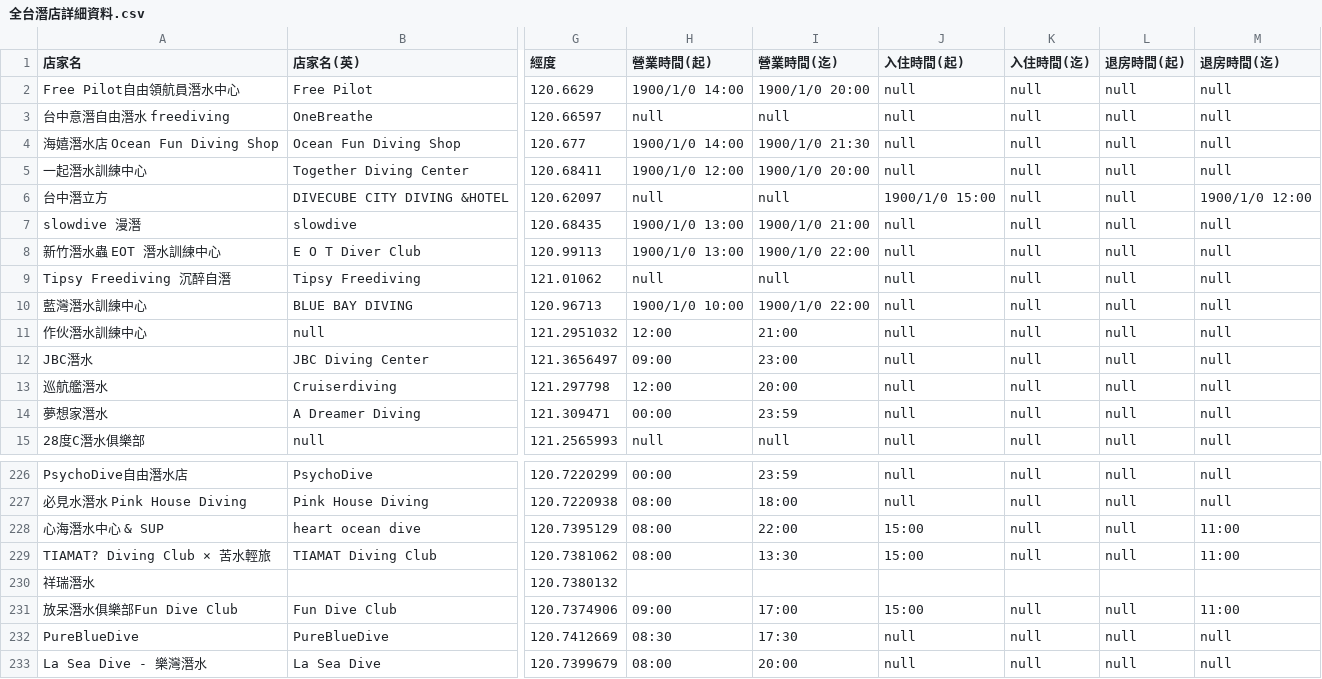
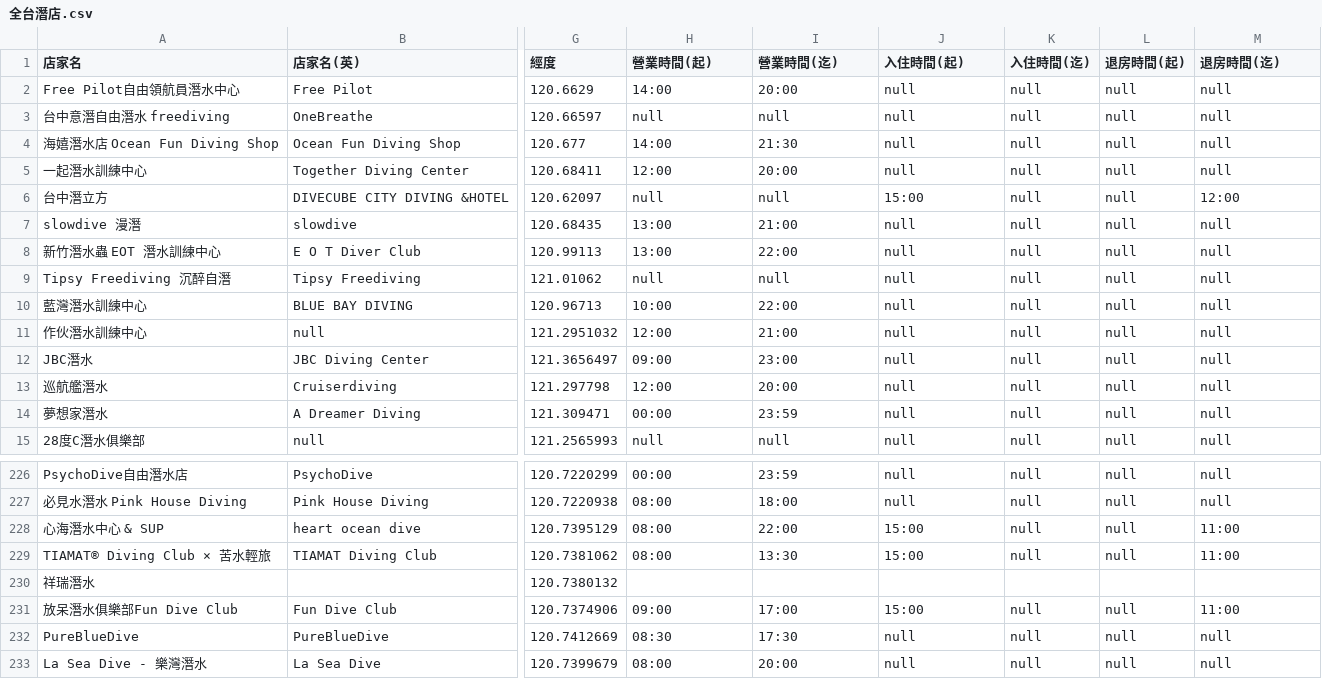
Before and after one commit to chiaoshin/team_project2, a CSV file: 整理/地圖打點資料/全台潛店/全台潛店.csv (was 整理/地圖打點資料/全台潛店/全台潛店詳細資料.csv), drawn as a sheet; only a part is shown, gaps mark what is left out; the diff names each change by its address in the sheet, - before the commit and + after, or states it on an @@ line.

```diff
--- a/整理/地圖打點資料/全台潛店/全台潛店詳細資料.csv
+++ b/整理/地圖打點資料/全台潛店/全台潛店.csv
-H2 (營業時間(起)): 1900/1/0 14:00
+H2 (營業時間(起)): 14:00
-I2 (營業時間(迄)): 1900/1/0 20:00
+I2 (營業時間(迄)): 20:00
-H4 (營業時間(起)): 1900/1/0 14:00
+H4 (營業時間(起)): 14:00
-I4 (營業時間(迄)): 1900/1/0 21:30
+I4 (營業時間(迄)): 21:30
-H5 (營業時間(起)): 1900/1/0 12:00
+H5 (營業時間(起)): 12:00
-I5 (營業時間(迄)): 1900/1/0 20:00
+I5 (營業時間(迄)): 20:00
-J6 (入住時間(起)): 1900/1/0 15:00
+J6 (入住時間(起)): 15:00
-M6 (退房時間(迄)): 1900/1/0 12:00
+M6 (退房時間(迄)): 12:00
-H7:H8 (營業時間(起)): 1900/1/0 13:00
+H7:H8 (營業時間(起)): 13:00
-I7 (營業時間(迄)): 1900/1/0 21:00
+I7 (營業時間(迄)): 21:00
-I8 (營業時間(迄)): 1900/1/0 22:00
+I8 (營業時間(迄)): 22:00
-H10 (營業時間(起)): 1900/1/0 10:00
+H10 (營業時間(起)): 10:00
-I10 (營業時間(迄)): 1900/1/0 22:00
+I10 (營業時間(迄)): 22:00
-A229 (店家名): TIAMAT? Diving Club × 苦水輕旅
+A229 (店家名): TIAMAT® Diving Club × 苦水輕旅
```
Also changed, not shown: 1 other file.
